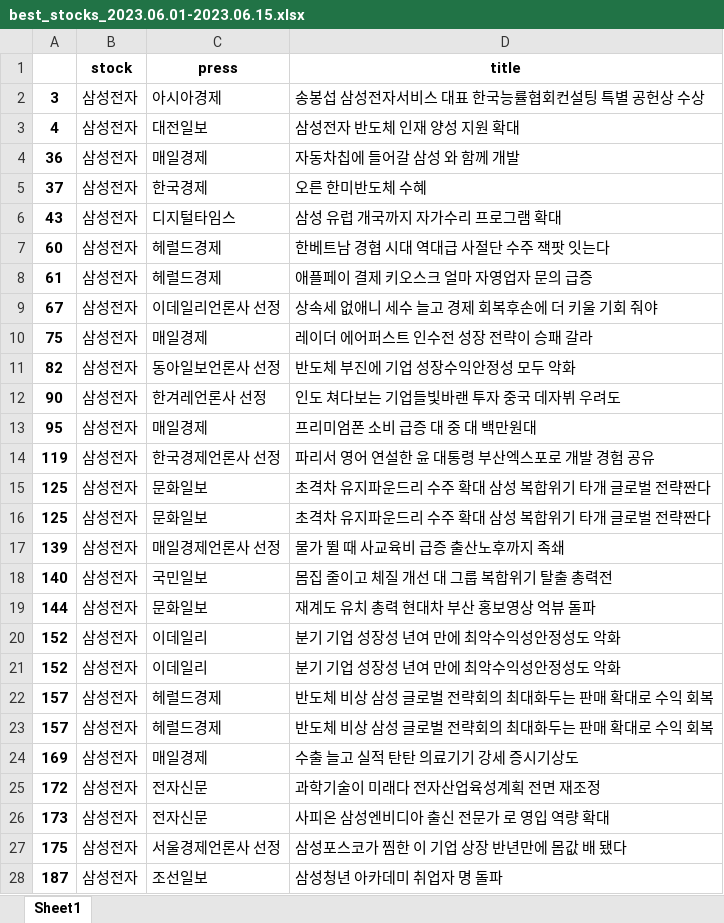
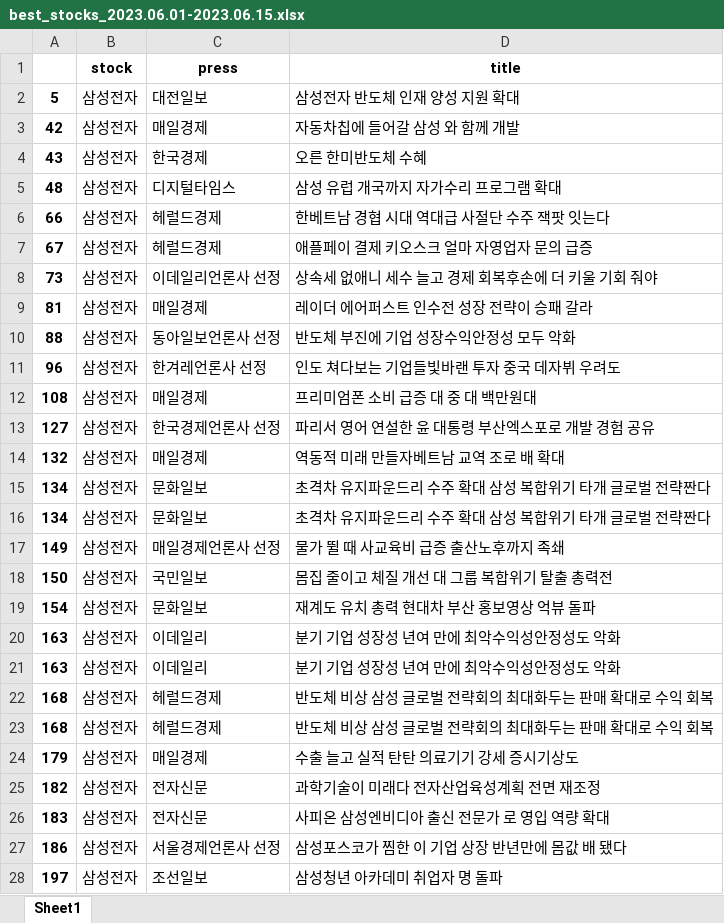
Before and after one commit to yudavid0611/sentiment-analysis, an Excel workbook: results/best_stocks_2023.06.01-2023.06.15.xlsx, sheet Sheet1, drawn as a sheet; only a part is shown; values as stored, in another font and other column widths than the file's, no borders; removed rows and columns are numbered as before the commit, all else as after; the diff covers the shown part only; the diff names each change by its address in the sheet, - before the commit and + after, or states it on an @@ line.

```diff
--- a/results/best_stocks_2023.06.01-2023.06.15.xlsx (sheet Sheet1)
+++ b/results/best_stocks_2023.06.01-2023.06.15.xlsx (sheet Sheet1)
-row 2: 3 | 삼성전자 | 아시아경제 | 송봉섭 삼성전자서비스 대표 한국능률협회컨설팅 특별 공헌상 수상
-A2: 4
+A2: 5
-A3: 36
+A3: 42
-A4: 37
+A4: 43
-A5: 43
+A5: 48
-A6: 60
+A6: 66
-A7: 61
+A7: 67
-A8: 67
+A8: 73
-A9: 75
+A9: 81
-A10: 82
+A10: 88
-A11: 90
+A11: 96
-A12: 95
+A12: 108
-A13: 119
+A13: 127
+row 14: 132 | 삼성전자 | 매일경제 | 역동적 미래 만들자베트남 교역 조로 배 확대
-A15:A16: 125
+A15:A16: 134
-A17: 139
+A17: 149
-A18: 140
+A18: 150
-A19: 144
+A19: 154
-A20:A21: 152
+A20:A21: 163
-A22:A23: 157
+A22:A23: 168
-A24: 169
+A24: 179
-A25: 172
+A25: 182
-A26: 173
+A26: 183
-A27: 175
+A27: 186
-A28: 187
+A28: 197
```
Also changed, not shown: 33 added rows, 27 removed rows and 80 edited cells elsewhere in this sheet, data/stock_news_result_2023.06.01-2023.06.15.xlsx, results/score_2023.06.01-2023.06.15.xlsx, 5 other files.
